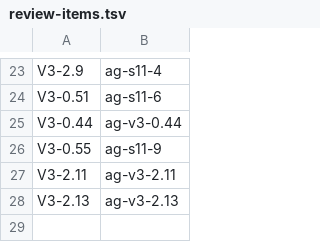
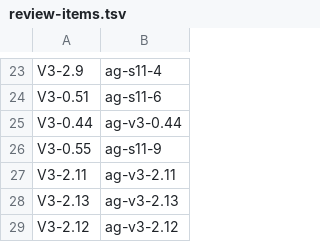
Before and after one commit to vovaBPApro/bpa-dev-infrastructure, a TSV file: instance/review-items.tsv, drawn as a sheet; only a part is shown, gaps mark what is left out; the diff names each change by its address in the sheet, - before the commit and + after, or states it on an @@ line.

Commit message:
[ORCH] register V3-2.12 on ag-v3-2.12

```diff
--- a/instance/review-items.tsv
+++ b/instance/review-items.tsv
+row 29: V3-2.12 | ag-v3-2.12
```
